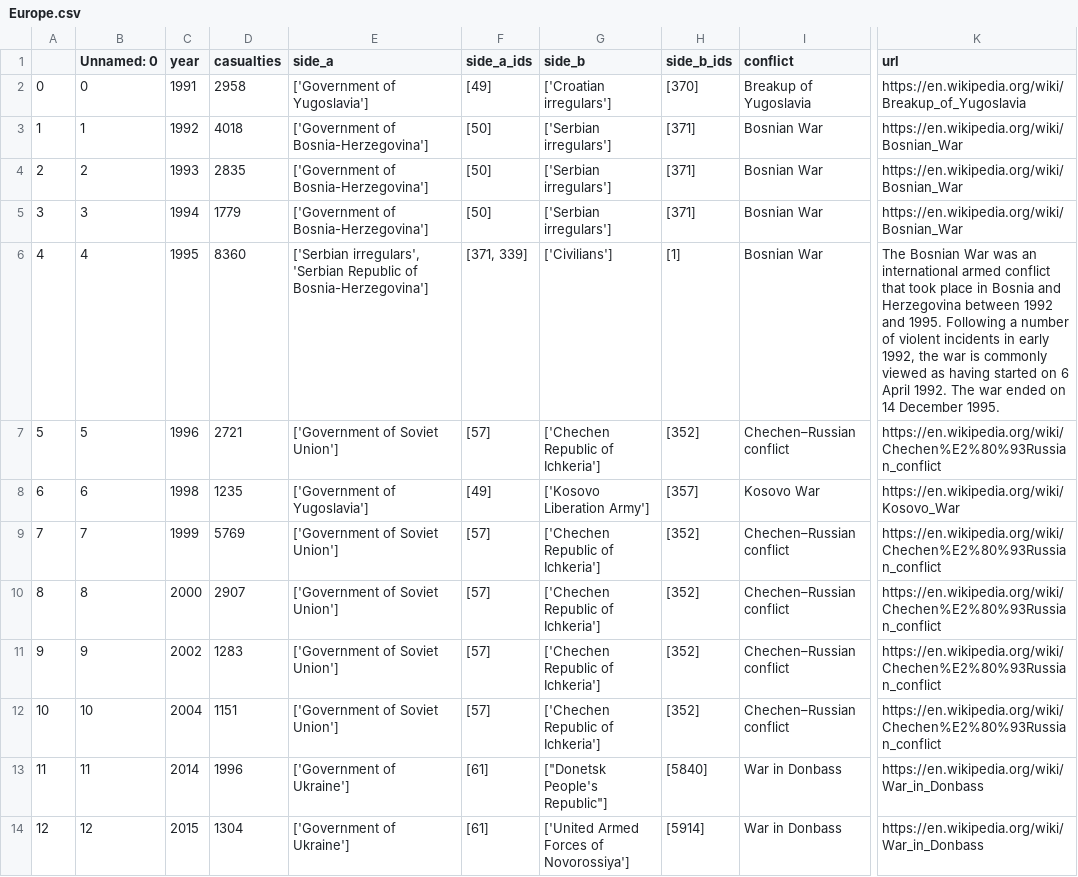
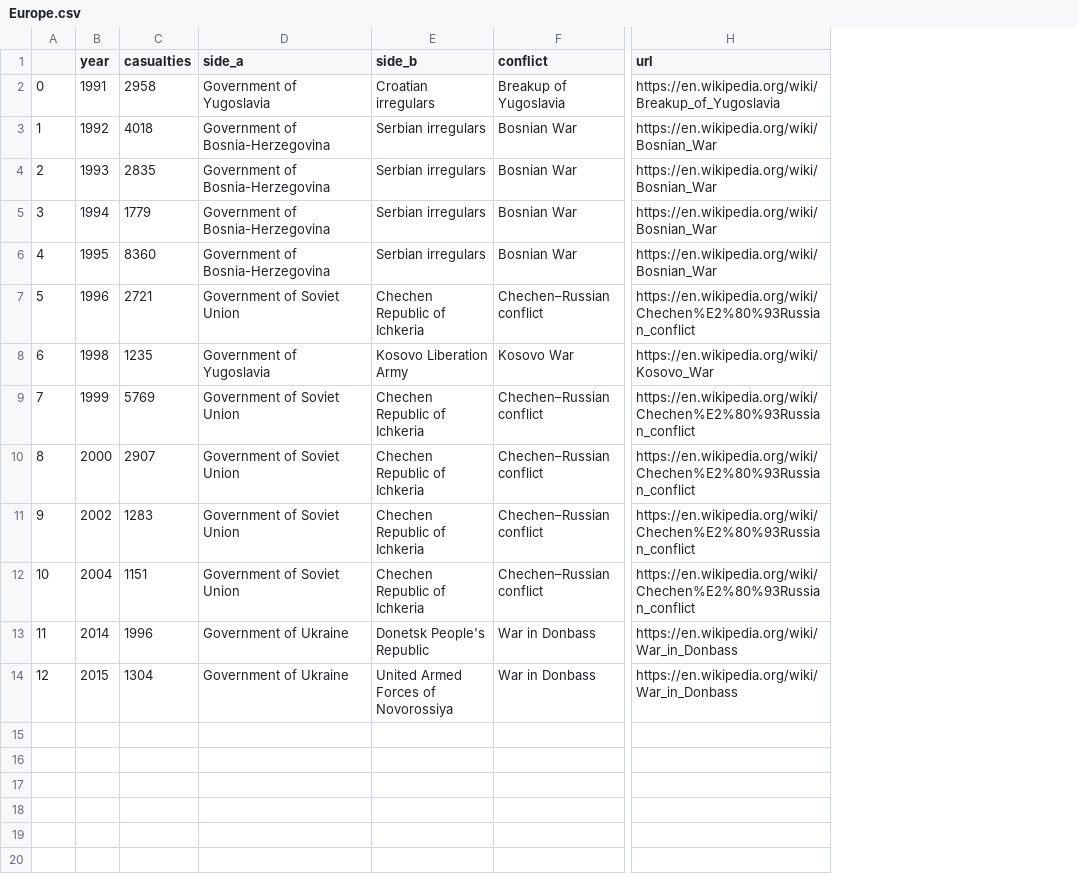
Before and after one commit to armand33/applied_data_analysis_2017, a CSV file: project/data/story/Europe.csv, drawn as a sheet; only a part is shown, gaps mark what is left out; removed rows and columns are numbered as before the commit, all else as after; the diff names each change by its address in the sheet, - before the commit and + after, or states it on an @@ line.

```diff
--- a/project/data/story/Europe.csv
+++ b/project/data/story/Europe.csv
-column B (Unnamed: 0), rows 2-14: 0 | 1 | 2 | 3 | 4 | 5 | 6 | 7 | 8 | 9 | 10 | 11 | 12
-column F (side_a_ids), rows 2-14: [49] | [50] | [50] | [50] | [371, 339] | [57] | [49] | [57] | [57] | [57] | [57] | [61] | [61]
-column H (side_b_ids), rows 2-14: [370] | [371] | [371] | [371] | [1] | [352] | [357] | [352] | [352] | [352] | [352] | [5840] | [5914]
-D2 (side_a): ['Government of Yugoslavia']
+D2 (side_a): Government of Yugoslavia
-E2 (side_b): ['Croatian irregulars']
+E2 (side_b): Croatian irregulars
-D3:D5 (side_a): ['Government of Bosnia-Herzegovina']
+D3:D5 (side_a): Government of Bosnia-Herzegovina
-E3:E5 (side_b): ['Serbian irregulars']
+E3:E5 (side_b): Serbian irregulars
-D6 (side_a): ['Serbian irregulars', 'Serbian Republic of Bosnia-Herzegovina']
+D6 (side_a): Government of Bosnia-Herzegovina
-E6 (side_b): ['Civilians']
+E6 (side_b): Serbian irregulars
-H6 (url): The Bosnian War was an international armed conflict that took place in Bosnia and Herzegovina between 1992 and 1995. Following a number of violent incidents in early 1992, the war is commonly viewed as having started on 6 April 1992. The war ended on 14 December 1995.
+H6 (url): https://en.wikipedia.org/wiki/Bosnian_War
-D7 (side_a): ['Government of Soviet Union']
+D7 (side_a): Government of Soviet Union
-E7 (side_b): ['Chechen Republic of Ichkeria']
+E7 (side_b): Chechen Republic of Ichkeria
-D8 (side_a): ['Government of Yugoslavia']
+D8 (side_a): Government of Yugoslavia
-E8 (side_b): ['Kosovo Liberation Army']
+E8 (side_b): Kosovo Liberation Army
-D9:D12 (side_a): ['Government of Soviet Union']
+D9:D12 (side_a): Government of Soviet Union
-E9:E12 (side_b): ['Chechen Republic of Ichkeria']
+E9:E12 (side_b): Chechen Republic of Ichkeria
-D13:D14 (side_a): ['Government of Ukraine']
+D13:D14 (side_a): Government of Ukraine
-E13 (side_b): ["Donetsk People's Republic"]
+E13 (side_b): Donetsk People's Republic
-E14 (side_b): ['United Armed Forces of Novorossiya']
+E14 (side_b): United Armed Forces of Novorossiya
```
Also changed, not shown: project/data/story/Africa.csv, project/data/story/Americas.csv, 7 other files.
